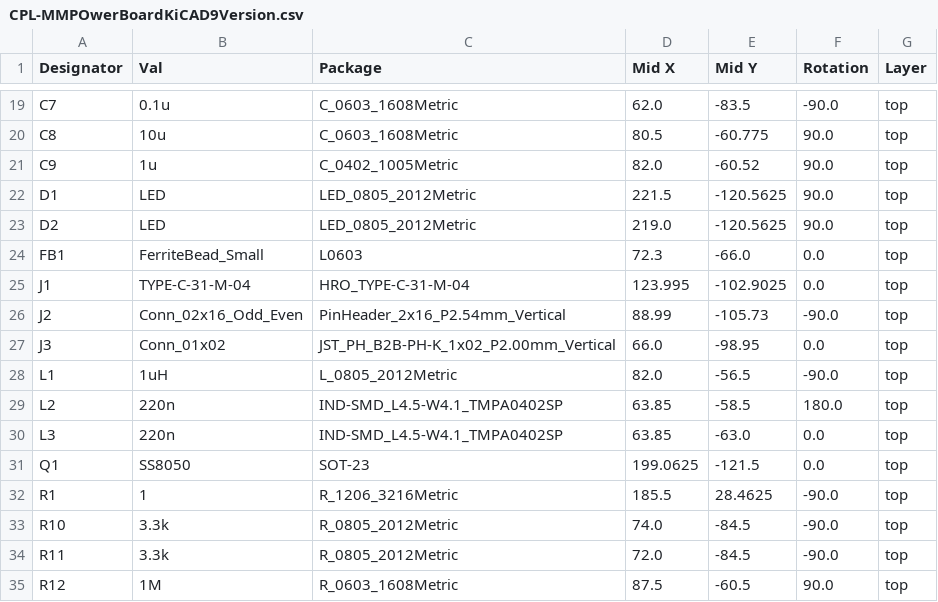
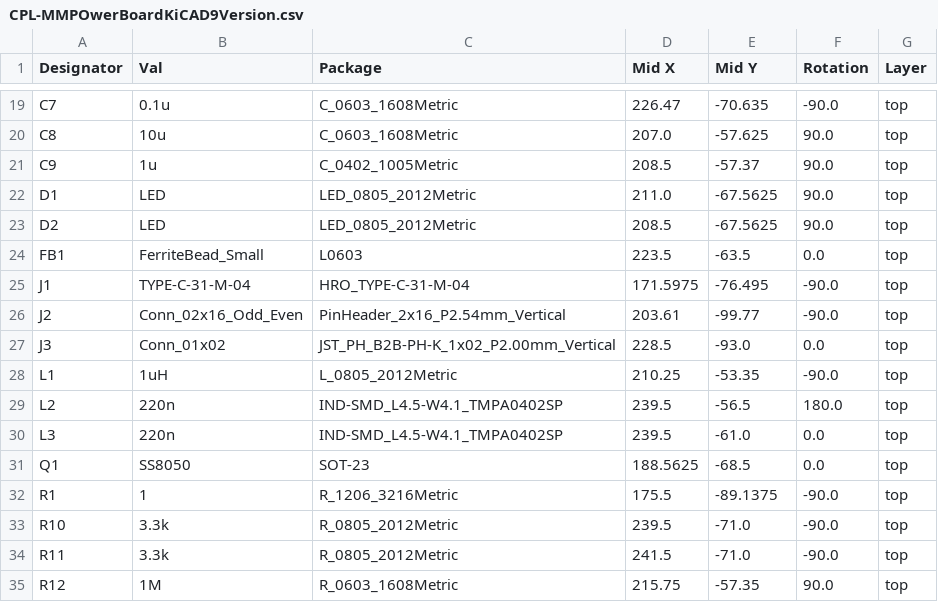
Before and after one commit to Deus-Ex-Machina2/PowerBoardDesignMM, a CSV file: Raf'sWorkspace/MMPOwerBoardKiCAD9Version/jlcpcb/production_files/CPL-MMPOwerBoardKiCAD9Version.csv, drawn as a sheet; only a part is shown, gaps mark what is left out; the diff covers the shown part only; the diff names each change by its address in the sheet, - before the commit and + after, or states it on an @@ line.

```diff
--- a/Raf'sWorkspace/MMPOwerBoardKiCAD9Version/jlcpcb/production_files/CPL-MMPOwerBoardKiCAD9Version.csv
+++ b/Raf'sWorkspace/MMPOwerBoardKiCAD9Version/jlcpcb/production_files/CPL-MMPOwerBoardKiCAD9Version.csv
-D19 (Mid X): 62.0
+D19 (Mid X): 226.47
-E19 (Mid Y): -83.5
+E19 (Mid Y): -70.635
-D20 (Mid X): 80.5
+D20 (Mid X): 207.0
-E20 (Mid Y): -60.775
+E20 (Mid Y): -57.625
-D21 (Mid X): 82.0
+D21 (Mid X): 208.5
-E21 (Mid Y): -60.52
+E21 (Mid Y): -57.37
-D22 (Mid X): 221.5
+D22 (Mid X): 211.0
-E22:E23 (Mid Y): -120.5625
+E22:E23 (Mid Y): -67.5625
-D23 (Mid X): 219.0
+D23 (Mid X): 208.5
-D24 (Mid X): 72.3
+D24 (Mid X): 223.5
-E24 (Mid Y): -66.0
+E24 (Mid Y): -63.5
-D25 (Mid X): 123.995
+D25 (Mid X): 171.5975
-E25 (Mid Y): -102.9025
+E25 (Mid Y): -76.495
-F25 (Rotation): 0.0
+F25 (Rotation): -90.0
-D26 (Mid X): 88.99
+D26 (Mid X): 203.61
-E26 (Mid Y): -105.73
+E26 (Mid Y): -99.77
-D27 (Mid X): 66.0
+D27 (Mid X): 228.5
-E27 (Mid Y): -98.95
+E27 (Mid Y): -93.0
-D28 (Mid X): 82.0
+D28 (Mid X): 210.25
-E28 (Mid Y): -56.5
+E28 (Mid Y): -53.35
-D29:D30 (Mid X): 63.85
+D29:D30 (Mid X): 239.5
-E29 (Mid Y): -58.5
+E29 (Mid Y): -56.5
-E30 (Mid Y): -63.0
+E30 (Mid Y): -61.0
-D31 (Mid X): 199.0625
+D31 (Mid X): 188.5625
-E31 (Mid Y): -121.5
+E31 (Mid Y): -68.5
-D32 (Mid X): 185.5
+D32 (Mid X): 175.5
-E32 (Mid Y): 28.4625
+E32 (Mid Y): -89.1375
-D33 (Mid X): 74.0
+D33 (Mid X): 239.5
-E33:E34 (Mid Y): -84.5
+E33:E34 (Mid Y): -71.0
-D34 (Mid X): 72.0
+D34 (Mid X): 241.5
-D35 (Mid X): 87.5
+D35 (Mid X): 215.75
-E35 (Mid Y): -60.5
+E35 (Mid Y): -57.35
```
Also changed, not shown: 3 removed rows and 124 edited cells elsewhere in this file, Raf'sWorkspace/MMPOwerBoardKiCAD9Version/jlcpcb/production_files/BOM-MMPOwerBoardKiCAD9Version.csv, 28 other files.
